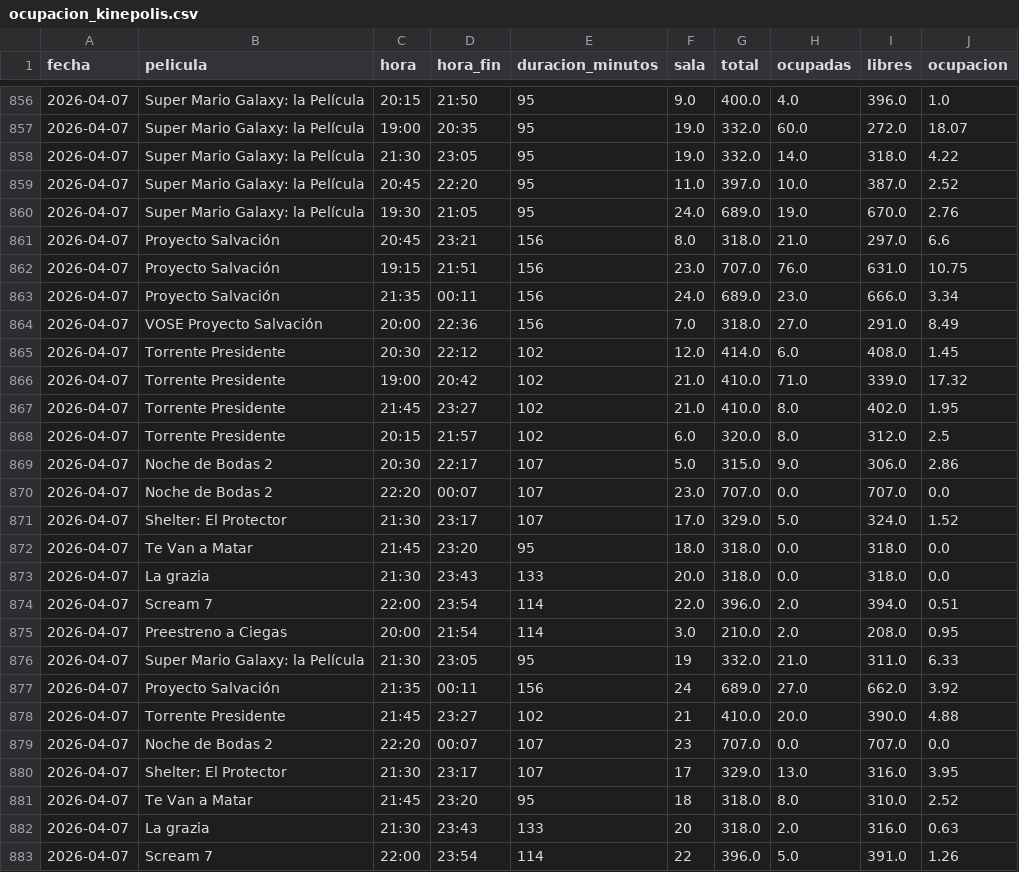
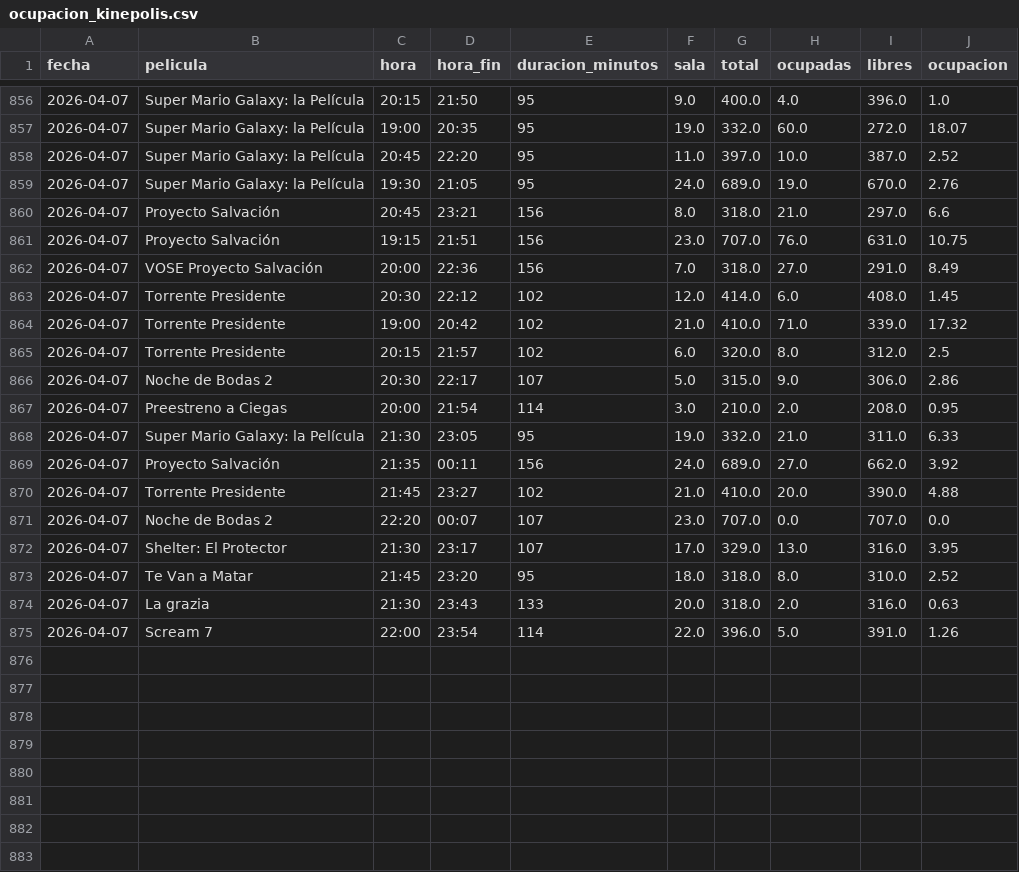
Before and after one commit to theASERone/kineScraper, a CSV file: ocupacion_kinepolis.csv, drawn as a sheet; only a part is shown, gaps mark what is left out.

```diff
--- a/ocupacion_kinepolis.csv
+++ b/ocupacion_kinepolis.csv
@@ -857,3 +857,2 @@
 2026-04-07,Super Mario Galaxy: la Película,19:00,20:35,95,19.0,332.0,60.0,272.0,18.07
-2026-04-07,Super Mario Galaxy: la Película,21:30,23:05,95,19.0,332.0,14.0,318.0,4.22
 2026-04-07,Super Mario Galaxy: la Película,20:45,22:20,95,11.0,397.0,10.0,387.0,2.52
@@ -862,3 +861,2 @@
 2026-04-07,Proyecto Salvación,19:15,21:51,156,23.0,707.0,76.0,631.0,10.75
-2026-04-07,Proyecto Salvación,21:35,00:11,156,24.0,689.0,23.0,666.0,3.34
 2026-04-07,VOSE Proyecto Salvación,20:00,22:36,156,7.0,318.0,27.0,291.0,8.49
@@ -866,18 +864,12 @@
 2026-04-07,Torrente Presidente,19:00,20:42,102,21.0,410.0,71.0,339.0,17.32
-2026-04-07,Torrente Presidente,21:45,23:27,102,21.0,410.0,8.0,402.0,1.95
 2026-04-07,Torrente Presidente,20:15,21:57,102,6.0,320.0,8.0,312.0,2.5
 2026-04-07,Noche de Bodas 2,20:30,22:17,107,5.0,315.0,9.0,306.0,2.86
+2026-04-07,Preestreno a Ciegas,20:00,21:54,114,3.0,210.0,2.0,208.0,0.95
+2026-04-07,Super Mario Galaxy: la Película,21:30,23:05,95,19.0,332.0,21.0,311.0,6.33
+2026-04-07,Proyecto Salvación,21:35,00:11,156,24.0,689.0,27.0,662.0,3.92
+2026-04-07,Torrente Presidente,21:45,23:27,102,21.0,410.0,20.0,390.0,4.88
 2026-04-07,Noche de Bodas 2,22:20,00:07,107,23.0,707.0,0.0,707.0,0.0
-2026-04-07,Shelter: El Protector,21:30,23:17,107,17.0,329.0,5.0,324.0,1.52
-2026-04-07,Te Van a Matar,21:45,23:20,95,18.0,318.0,0.0,318.0,0.0
-2026-04-07,La grazia,21:30,23:43,133,20.0,318.0,0.0,318.0,0.0
-2026-04-07,Scream 7,22:00,23:54,114,22.0,396.0,2.0,394.0,0.51
-2026-04-07,Preestreno a Ciegas,20:00,21:54,114,3.0,210.0,2.0,208.0,0.95
-2026-04-07,Super Mario Galaxy: la Película,21:30,23:05,95,19,332.0,21.0,311.0,6.33
-2026-04-07,Proyecto Salvación,21:35,00:11,156,24,689.0,27.0,662.0,3.92
-2026-04-07,Torrente Presidente,21:45,23:27,102,21,410.0,20.0,390.0,4.88
-2026-04-07,Noche de Bodas 2,22:20,00:07,107,23,707.0,0.0,707.0,0.0
-2026-04-07,Shelter: El Protector,21:30,23:17,107,17,329.0,13.0,316.0,3.95
-2026-04-07,Te Van a Matar,21:45,23:20,95,18,318.0,8.0,310.0,2.52
-2026-04-07,La grazia,21:30,23:43,133,20,318.0,2.0,316.0,0.63
-2026-04-07,Scream 7,22:00,23:54,114,22,396.0,5.0,391.0,1.26
+2026-04-07,Shelter: El Protector,21:30,23:17,107,17.0,329.0,13.0,316.0,3.95
+2026-04-07,Te Van a Matar,21:45,23:20,95,18.0,318.0,8.0,310.0,2.52
+2026-04-07,La grazia,21:30,23:43,133,20.0,318.0,2.0,316.0,0.63
+2026-04-07,Scream 7,22:00,23:54,114,22.0,396.0,5.0,391.0,1.26
```
Also changed, not shown: 1 other file.
